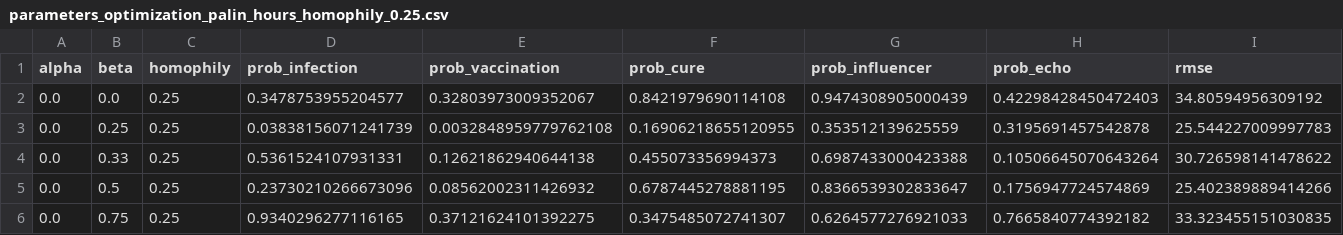
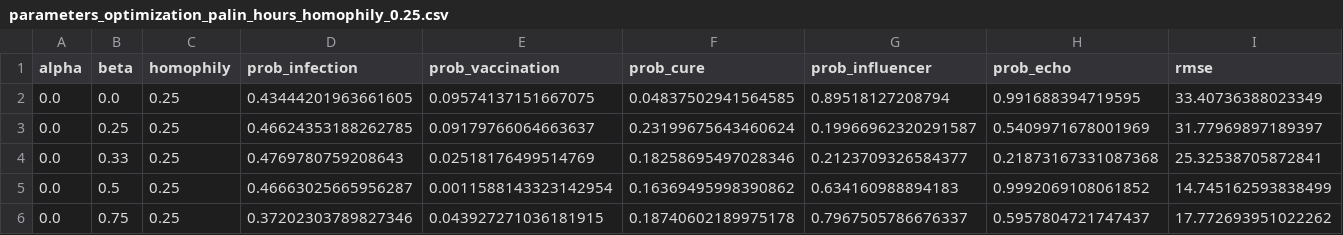
Before and after one commit to raffaelecerizza/fake_news_countermeasures, a CSV file: fake_news_social_network/validation/parameters/parameters_optimization_palin_hours_homophily_0.25.csv, drawn as a sheet; only a part is shown; the diff covers the shown part only.

```diff
--- a/fake_news_social_network/validation/parameters/parameters_optimization_palin_hours_homophily_0.25.csv
+++ b/fake_news_social_network/validation/parameters/parameters_optimization_palin_hours_homophily_0.25.csv
@@ -1,6 +1,6 @@
 alpha,beta,homophily,prob_infection,prob_vaccination,prob_cure,prob_influencer,prob_echo,rmse
-0.0,0.0,0.25,0.3478753955204577,0.32803973009352067,0.8421979690114108,0.9474308905000439,0.42298428450472403,34.80594956309192
-0.0,0.25,0.25,0.03838156071241739,0.0032848959779762108,0.16906218655120955,0.353512139625559,0.3195691457542878,25.544227009997783
-0.0,0.33,0.25,0.5361524107931331,0.12621862940644138,0.455073356994373,0.6987433000423388,0.10506645070643264,30.726598141478622
-0.0,0.5,0.25,0.23730210266673096,0.08562002311426932,0.6787445278881195,0.8366539302833647,0.1756947724574869,25.402389889414266
-0.0,0.75,0.25,0.9340296277116165,0.37121624101392275,0.3475485072741307,0.6264577276921033,0.7665840774392182,33.323455151030835
+0.0,0.0,0.25,0.43444201963661605,0.09574137151667075,0.04837502941564585,0.89518127208794,0.991688394719595,33.40736388023349
+0.0,0.25,0.25,0.46624353188262785,0.09179766064663637,0.23199675643460624,0.19966962320291587,0.5409971678001969,31.77969897189397
+0.0,0.33,0.25,0.4769780759208643,0.02518176499514769,0.18258695497028346,0.2123709326584377,0.21873167331087368,25.32538705872841
+0.0,0.5,0.25,0.46663025665956287,0.0011588143323142954,0.16369495998390862,0.634160988894183,0.9992069108061852,14.745162593838499
+0.0,0.75,0.25,0.37202303789827346,0.043927271036181915,0.18740602189975178,0.7967505786676337,0.5957804721747437,17.772693951022262
```
Also changed, not shown: 96 edited cells elsewhere in this file, fake_news_social_network/validation/validation results/validation_obama_rmse_homophily_0.25.csv, fake_news_social_network/validation/validation results/validation_obama_rmse_homophily_0.50.csv, 22 other files.
